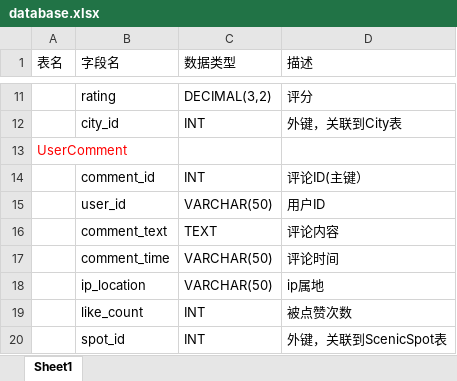
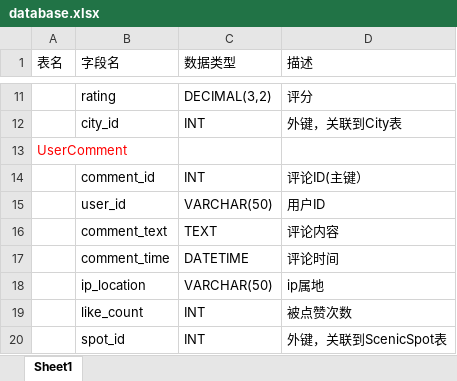
Before and after one commit to Deeraniy/HX_cultural_transmission_sys, an Excel workbook: doc/database.xlsx, sheet Sheet1, drawn as a sheet; only a part is shown, gaps mark what is left out; values as stored, in another font and other column widths than the file's, no borders; the diff names each change by its address in the sheet, - before the commit and + after, or states it on an @@ line.

```diff
--- a/doc/database.xlsx (sheet Sheet1)
+++ b/doc/database.xlsx (sheet Sheet1)
-C17 (数据类型): VARCHAR(50)
+C17 (数据类型): DATETIME
```
Also changed, not shown: 6 other files.
